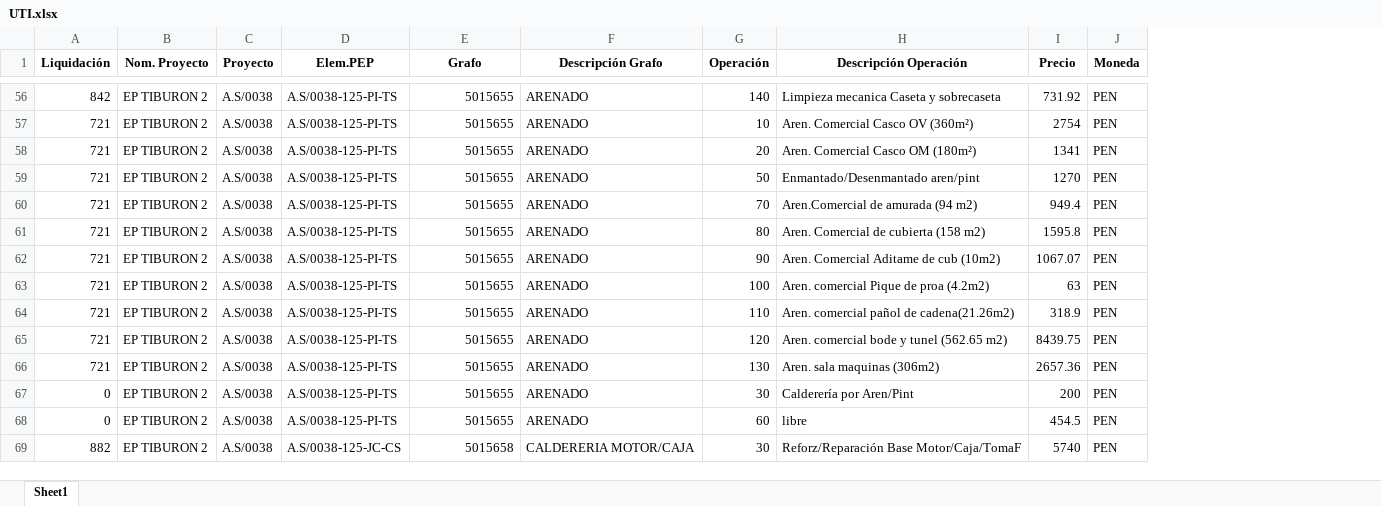
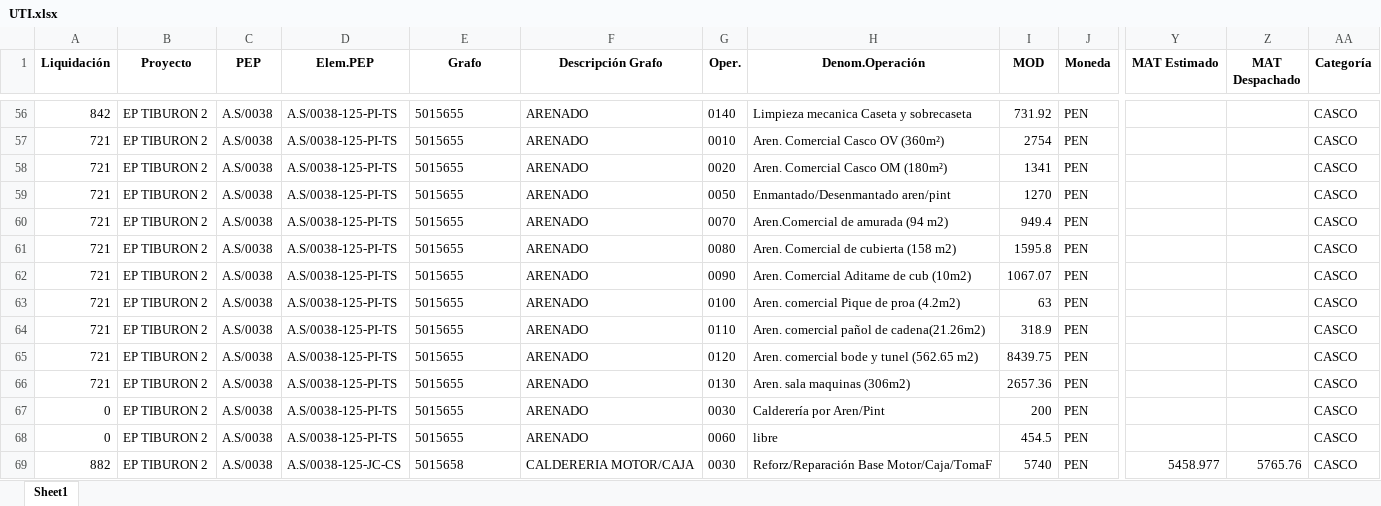
Before and after one commit to ProyectosAstillero/Astillero, an Excel workbook: 2025-2/UTI.xlsx, sheet Sheet1, drawn as a sheet; only a part is shown, gaps mark what is left out; values as stored, in another font and other column widths than the file's, no borders; removed rows and columns are numbered as before the commit, all else as after; the diff covers the shown part only; the diff names each change by its address in the sheet, - before the commit and + after, or states it on an @@ line.

```diff
--- a/2025-2/UTI.xlsx (sheet Sheet1)
+++ b/2025-2/UTI.xlsx (sheet Sheet1)
-column G (Operación), rows 56-69: 140 | 10 | 20 | 50 | 70 | 80 | 90 | 100 | 110 | 120 | 130 | 30 | 60 | 30
+column G (Oper.), rows 56-69: 0140 | 0010 | 0020 | 0050 | 0070 | 0080 | 0090 | 0100 | 0110 | 0120 | 0130 | 0030 | 0060 | 0030
+column Y (MAT Estimado), row 69: 5458.977
+column Z (MAT Despachado), row 69: 5765.76
+column AA (Categoría), rows 56-69: all CASCO
-B1: Nom. Proyecto
+B1: Proyecto
-C1: Proyecto
+C1: PEP
-H1: Descripción Operación
+H1: Denom.Operación
-I1: Precio
+I1: MOD
-E56:E69 alignment: right
+E56:E69 alignment: left
```
Also changed, not shown: 8 edited cells and cell formats elsewhere in this sheet, 2025-2/REDI.xlsx.
